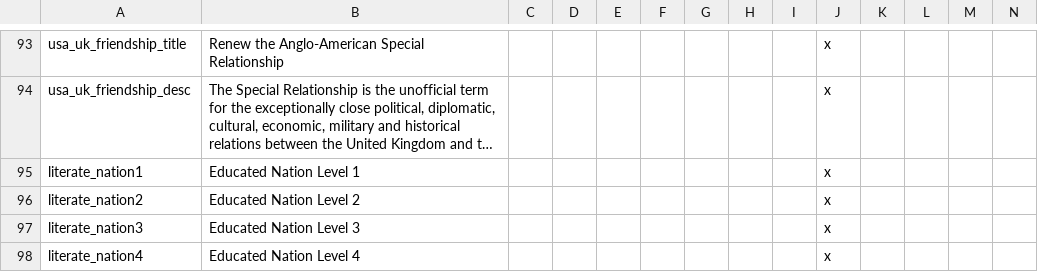
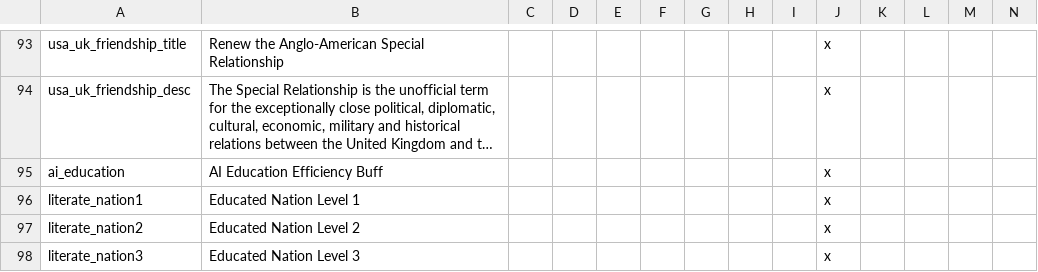
Before and after one commit to DoktorKure/Vic-II-Modern-History-Mod-MHM, a CSV file: MHM/localisation/Essential Localisation.csv, drawn as a sheet; only a part is shown, gaps mark what is left out; the shorter side is filled out with more unchanged rows; long unchanged cells end in …; rows hold the shown columns only; the diff names each change by its address in the sheet, - before the commit and + after, or states it on an @@ line.

```diff
--- a/MHM/localisation/Essential Localisation.csv
+++ b/MHM/localisation/Essential Localisation.csv
+row 95: ai_education | AI Education Efficiency Buff |  |  |  |  |  |  |  | x
```
Also changed, not shown: 17 other files.
